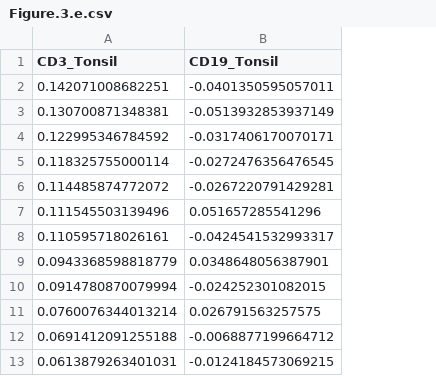
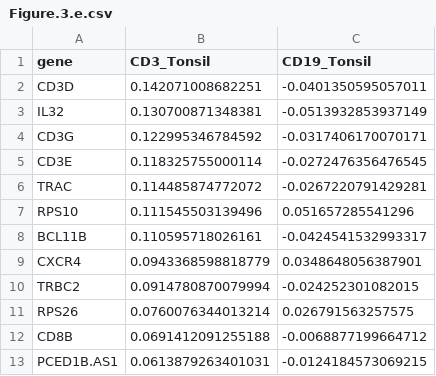
Before and after one commit to DanHanh/scLinear_appendix, a CSV file: data/Figure.3.e.csv, drawn as a sheet; only a part is shown; the diff names each change by its address in the sheet, - before the commit and + after, or states it on an @@ line.

```diff
--- a/data/Figure.3.e.csv
+++ b/data/Figure.3.e.csv
+column A (gene), rows 2-13: CD3D | IL32 | CD3G | CD3E | TRAC | RPS10 | BCL11B | CXCR4 | TRBC2 | RPS26 | CD8B | PCED1B.AS1
```
Also changed, not shown: data/Figure.2.d.csv, 12 other files.
